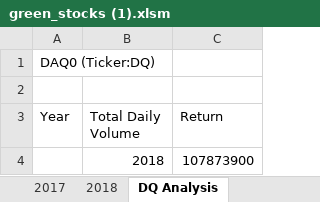
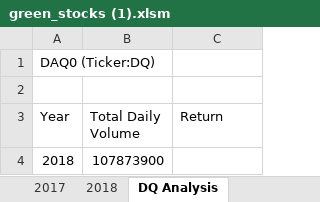
Before and after one commit to SScott08/stock-analysis, an Excel workbook: green_stocks (1).xlsm, sheet DQ Analysis, drawn as a sheet; values as stored, in another font and other column widths than the file's, no borders; removed rows and columns are numbered as before the commit, all else as after; the diff names each change by its address in the sheet, - before the commit and + after, or states it on an @@ line.

```diff
--- a/green_stocks (1).xlsm (sheet DQ Analysis)
+++ b/green_stocks (1).xlsm (sheet DQ Analysis)
-row 4:  | 2018 | 107873900
+row 4: 2018 | 107873900
```
Also changed, not shown: sheet 2017, sheet 2018.
